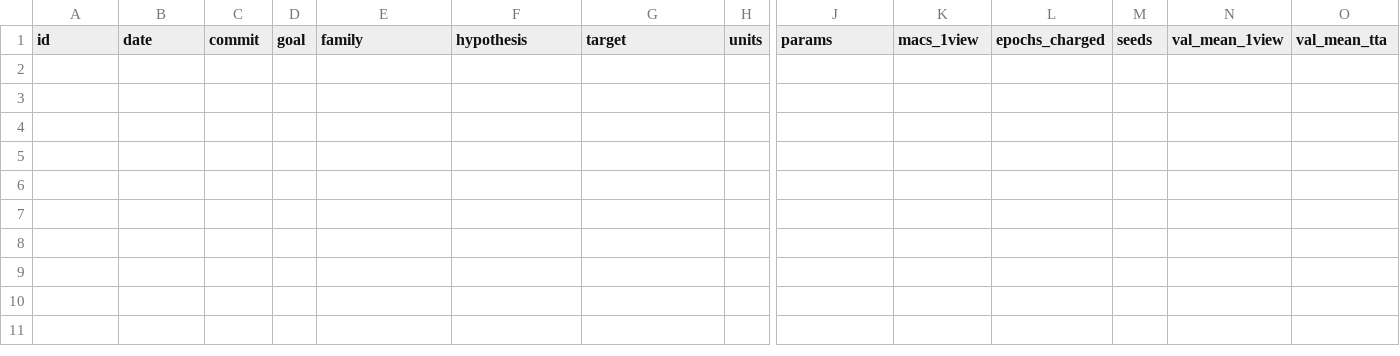
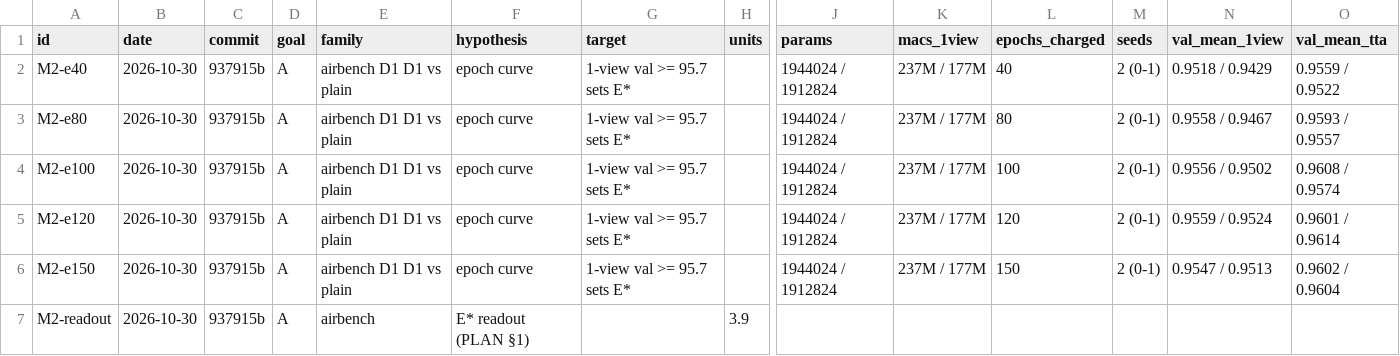
Before and after one commit to thearn/cifar-queue, a TSV file: docs/autoresearch/2026-10-30-equivariant-small/ledger.tsv, drawn as a sheet; only a part is shown, gaps mark what is left out; rows hold the shown columns only; the diff names each change by its address in the sheet, - before the commit and + after, or states it on an @@ line.

```diff
--- a/docs/autoresearch/2026-10-30-equivariant-small/ledger.tsv
+++ b/docs/autoresearch/2026-10-30-equivariant-small/ledger.tsv
+row 2: M2-e40 | 2026-10-30 | 937915b | A | airbench D1 D1 vs plain | epoch curve | 1-view val >= 95.7 sets E* |  | 1944024 / 1912824 | 237M / 177M | 40 | 2 (0-1) | 0.9518 / 0.9429 | 0.9559 / 0.9522
+row 3: M2-e80 | 2026-10-30 | 937915b | A | airbench D1 D1 vs plain | epoch curve | 1-view val >= 95.7 sets E* |  | 1944024 / 1912824 | 237M / 177M | 80 | 2 (0-1) | 0.9558 / 0.9467 | 0.9593 / 0.9557
+row 4: M2-e100 | 2026-10-30 | 937915b | A | airbench D1 D1 vs plain | epoch curve | 1-view val >= 95.7 sets E* |  | 1944024 / 1912824 | 237M / 177M | 100 | 2 (0-1) | 0.9556 / 0.9502 | 0.9608 / 0.9574
+row 5: M2-e120 | 2026-10-30 | 937915b | A | airbench D1 D1 vs plain | epoch curve | 1-view val >= 95.7 sets E* |  | 1944024 / 1912824 | 237M / 177M | 120 | 2 (0-1) | 0.9559 / 0.9524 | 0.9601 / 0.9614
+row 6: M2-e150 | 2026-10-30 | 937915b | A | airbench D1 D1 vs plain | epoch curve | 1-view val >= 95.7 sets E* |  | 1944024 / 1912824 | 237M / 177M | 150 | 2 (0-1) | 0.9547 / 0.9513 | 0.9602 / 0.9604
+row 7: M2-readout | 2026-10-30 | 937915b | A | airbench | E* readout (PLAN §1) |  | 3.9
```
Also changed, not shown: 2 other files.
